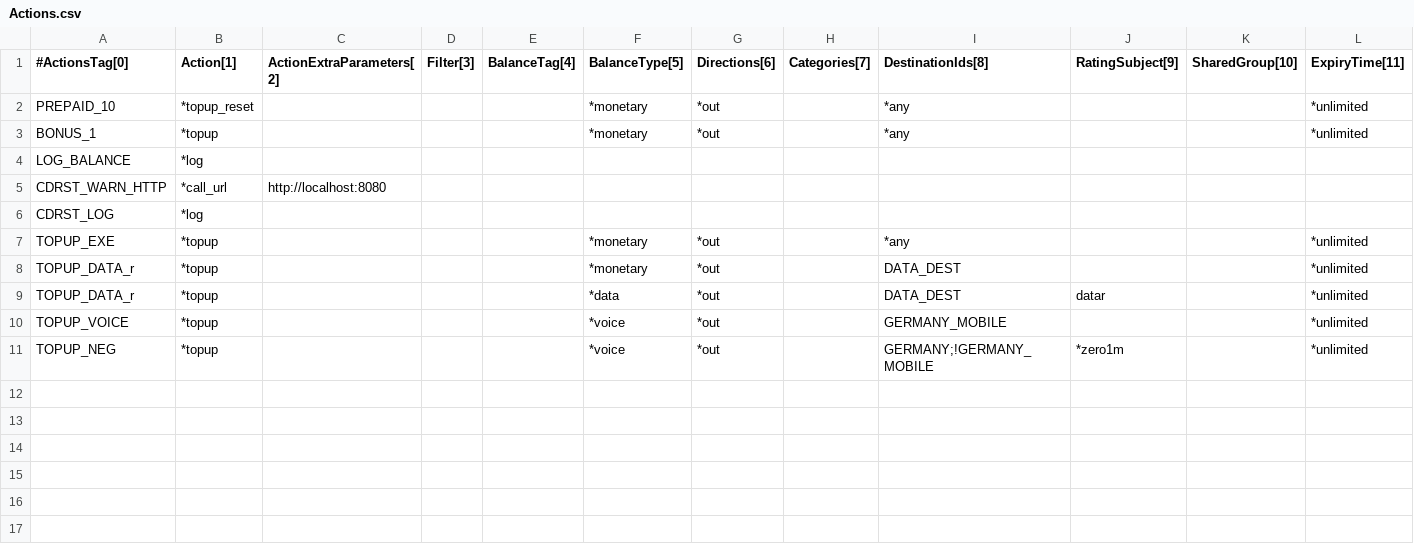
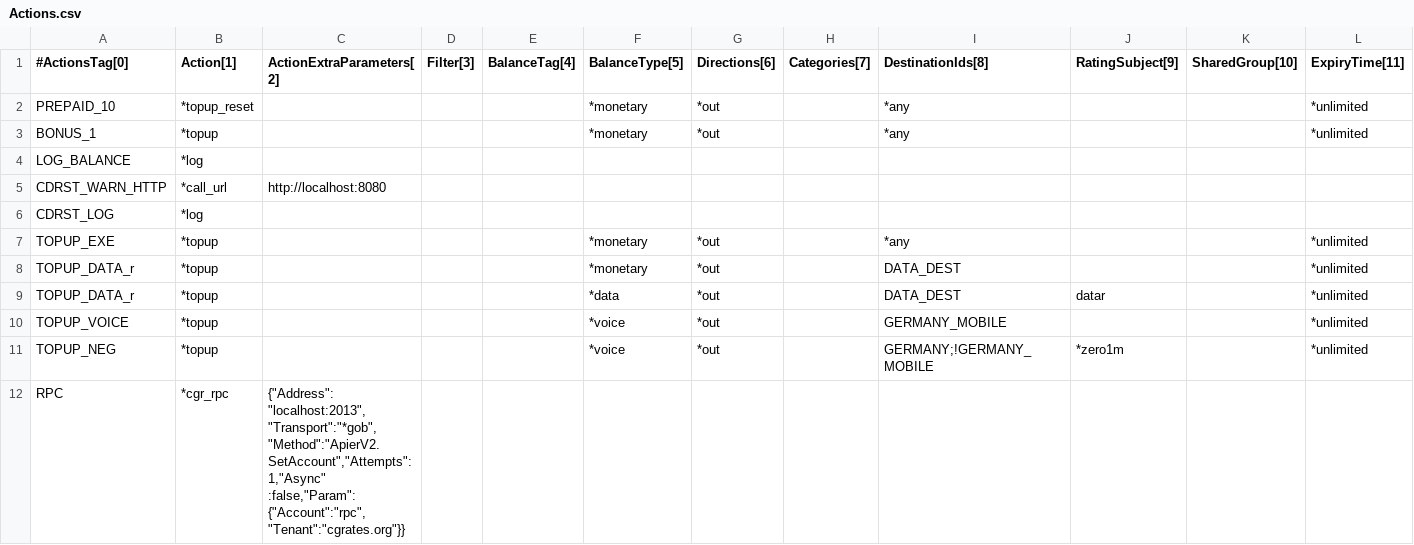
Before and after one commit to cgrates/cgrates, a CSV file: data/tariffplans/testtp/Actions.csv, drawn as a sheet; only a part is shown; rows hold the shown columns only; the diff names each change by its address in the sheet, - before the commit and + after, or states it on an @@ line.

```diff
--- a/data/tariffplans/testtp/Actions.csv
+++ b/data/tariffplans/testtp/Actions.csv
+row 12: RPC | *cgr_rpc | {"Address": "localhost:2013","Transport":"*gob","Method":"ApierV2.SetAccount","Attempts":1,"Async" :false,"Param":{"Account":"rpc","Tenant":"cgrates.org"}}
```
Also changed, not shown: 8 other files.
